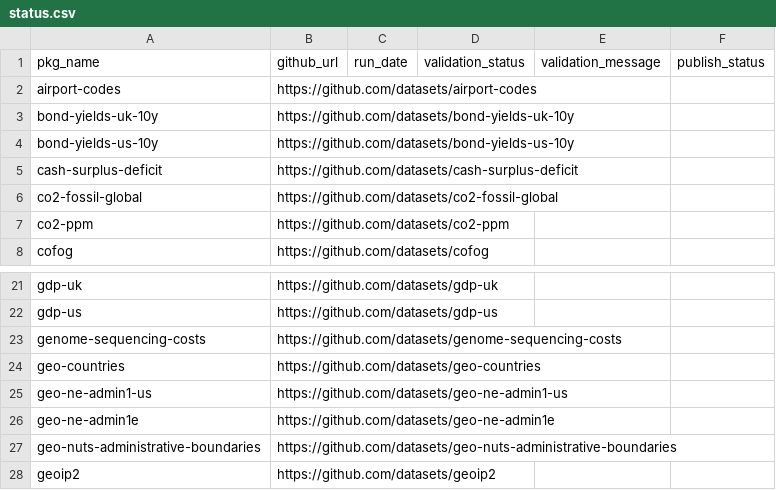
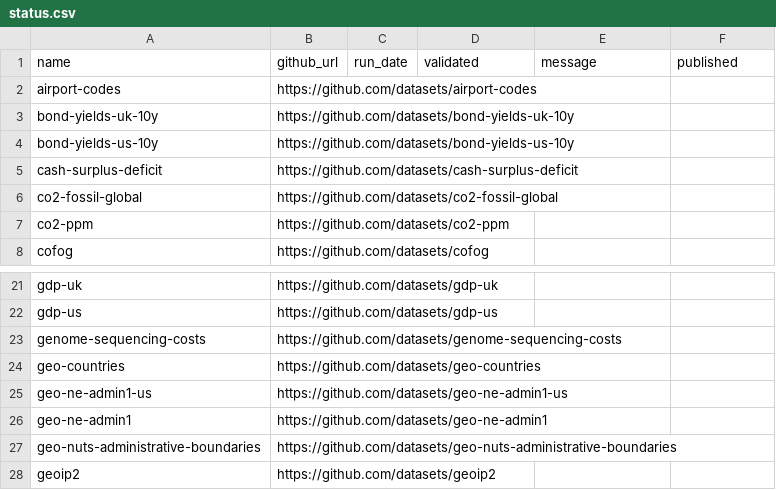
Before and after one commit to datopian/core-datasets-tools, a CSV file: status.csv, drawn as a sheet; only a part is shown, gaps mark what is left out.

```diff
--- a/status.csv
+++ b/status.csv
@@ -1,2 +1,2 @@
-pkg_name,github_url,run_date,validation_status,validation_message,publish_status
+name,github_url,run_date,validated,message,published
 airport-codes,https://github.com/datasets/airport-codes,,,,
@@ -25,3 +25,3 @@ geo-countries,https://github.com/datasets/geo-countries,,,,
 geo-ne-admin1-us,https://github.com/datasets/geo-ne-admin1-us,,,,
-geo-ne-admin1e,https://github.com/datasets/geo-ne-admin1e,,,,
+geo-ne-admin1,https://github.com/datasets/geo-ne-admin1,,,,
 geo-nuts-administrative-boundaries,https://github.com/datasets/geo-nuts-administrative-boundaries,,,,
```
Also changed, not shown: 4 other files.
